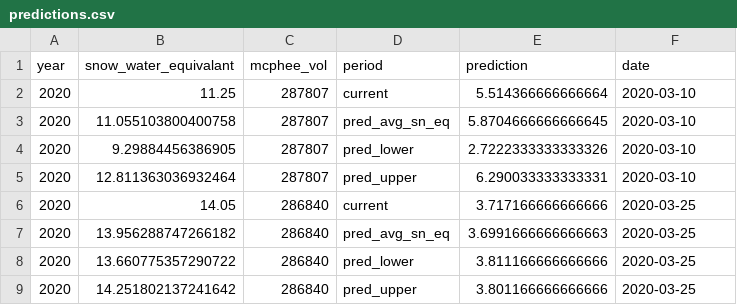
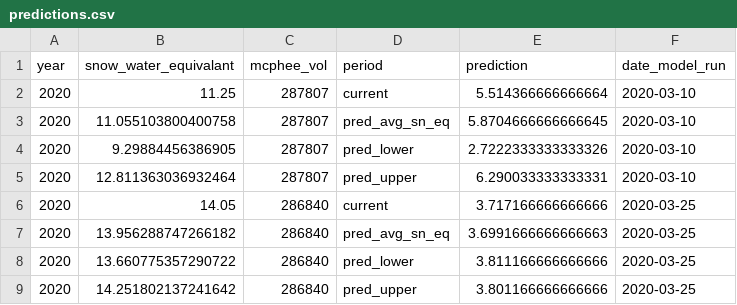
Before and after one commit to mschmidty/dolores_flow_predict, a CSV file: predictions/predictions.csv, drawn as a sheet.

Commit message:
changed table heading

```diff
--- a/predictions/predictions.csv
+++ b/predictions/predictions.csv
@@ -1,2 +1,2 @@
-year,snow_water_equivalant,mcphee_vol,period,prediction,date
+year,snow_water_equivalant,mcphee_vol,period,prediction,date_model_run
 2020,11.25,287807,current,5.514366666666664,2020-03-10
```
